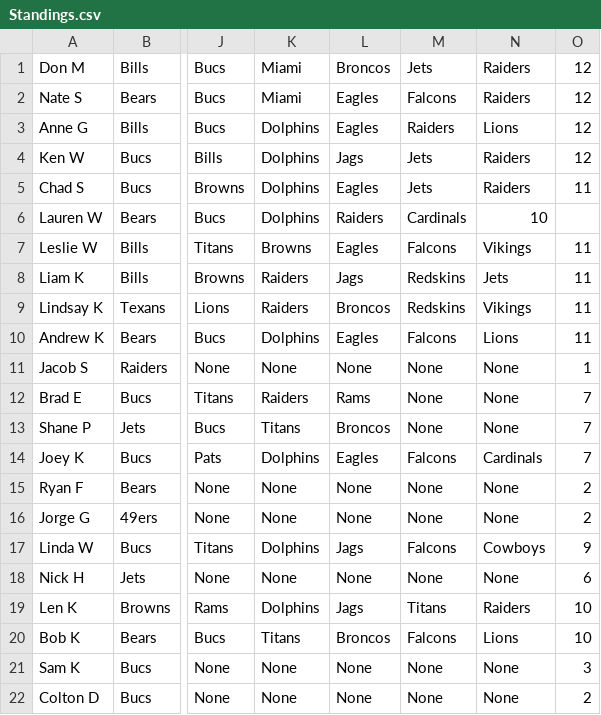
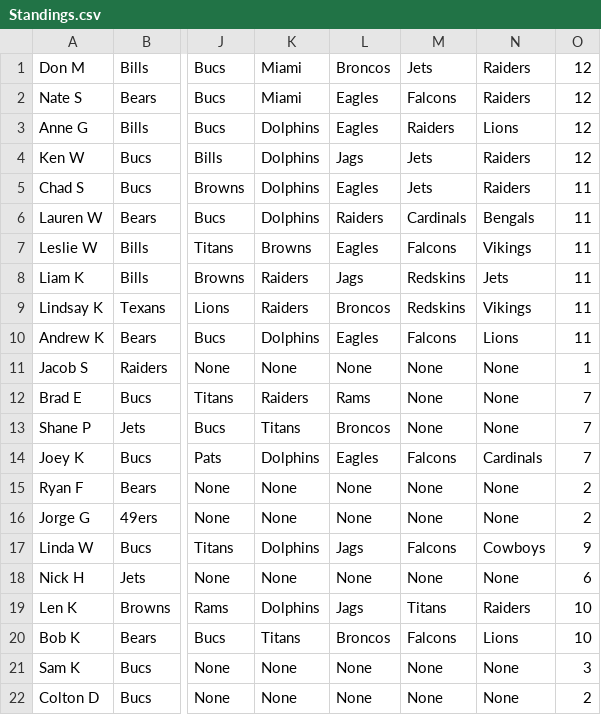
Before and after one commit to Sweetness23/Pickem, a CSV file: src/main/resources/Standings.csv, drawn as a sheet; only a part is shown, gaps mark what is left out; the diff names each change by its address in the sheet, - before the commit and + after, or states it on an @@ line.

Commit message:
Fix

```diff
--- a/src/main/resources/Standings.csv
+++ b/src/main/resources/Standings.csv
-N6: 10
+N6: Bengals
-O6: (empty)
+O6: 11
```
